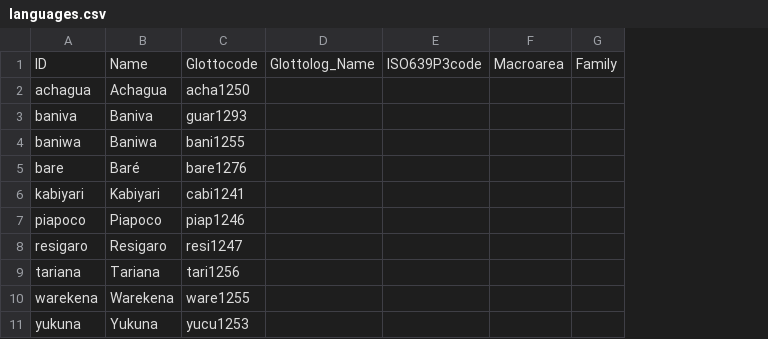
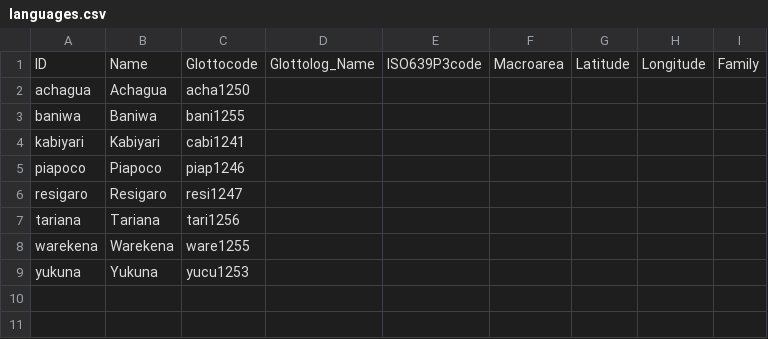
Before and after one commit to lexibank/chaconarawakan, a CSV file: cldf/languages.csv, drawn as a sheet; removed rows and columns are numbered as before the commit, all else as after; the diff names each change by its address in the sheet, - before the commit and + after, or states it on an @@ line.

```diff
--- a/cldf/languages.csv
+++ b/cldf/languages.csv
+column G, row 1: Latitude
+column H, row 1: Longitude
-row 3: baniva | Baniva | guar1293
-row 5: bare | Baré | bare1276
```
Also changed, not shown: cldf/parameters.csv, 10 other files.
